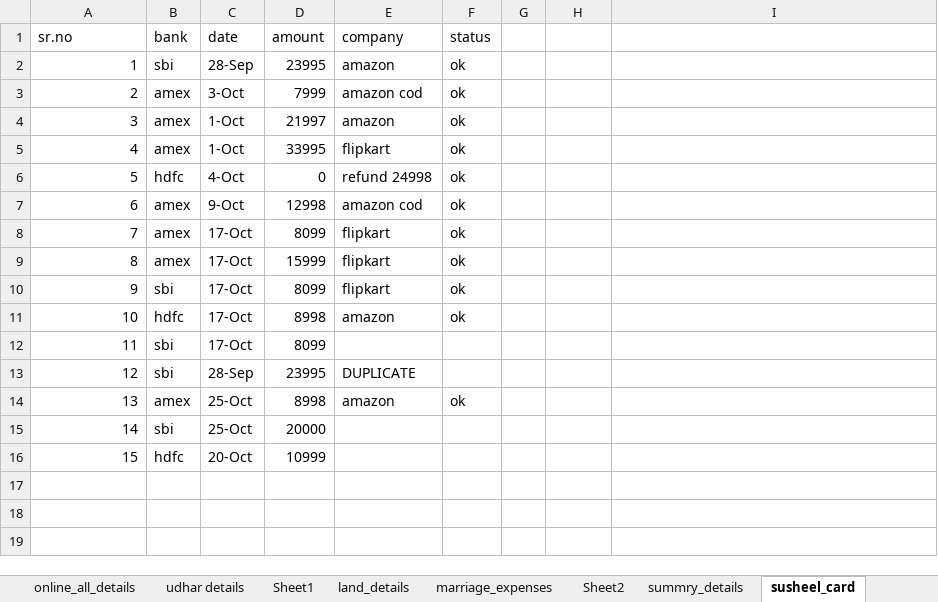
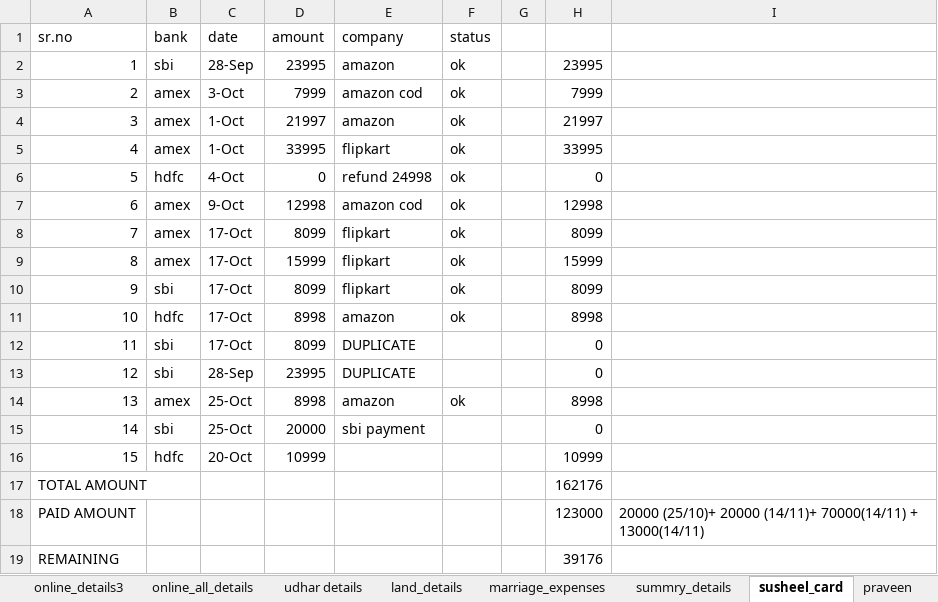
Before and after one commit to ikramulhaq0203/FirebaseTestApp, an Excel workbook: business/after_march/april2019.xlsx, sheet susheel_card, drawn as a sheet; values as stored, in another font and other column widths than the file's, no cell formats; the diff names each change by its address in the sheet, - before the commit and + after, or states it on an @@ line.

```diff
--- a/business/after_march/april2019.xlsx (sheet susheel_card)
+++ b/business/after_march/april2019.xlsx (sheet susheel_card)
-sheet tab: Sheet1
-sheet tab: Sheet2
-H2: (empty)
+H2: 23995
-H3: (empty)
+H3: 7999
-H4: (empty)
+H4: 21997
-H5: (empty)
+H5: 33995
-H6: (empty)
+H6: 0
-H7: (empty)
+H7: 12998
-H8: (empty)
+H8: 8099
-H9: (empty)
+H9: 15999
-H10: (empty)
+H10: 8099
-H11: (empty)
+H11: 8998
-E12 (company): (empty)
+E12 (company): DUPLICATE
-H12:H13: (empty)
+H12:H13: 0
-H14: (empty)
+H14: 8998
-E15 (company): (empty)
+E15 (company): sbi payment
-H15: (empty)
+H15: 0
-H16: (empty)
+H16: 10999
+row 17: TOTAL AMOUNT |  |  |  |  |  |  | 162176
+row 18: PAID AMOUNT |  |  |  |  |  |  | 123000 | 20000 (25/10)+ 20000 (14/11)+ 70000(14/11) + 13000(14/11)
+row 19: REMAINING |  |  |  |  |  |  | 39176
```
Also changed, not shown: sheet praveen, other sheet tabs, cell formats, business/online_details.xlsx, business/online_details_october.xlsx, 2 other files.
